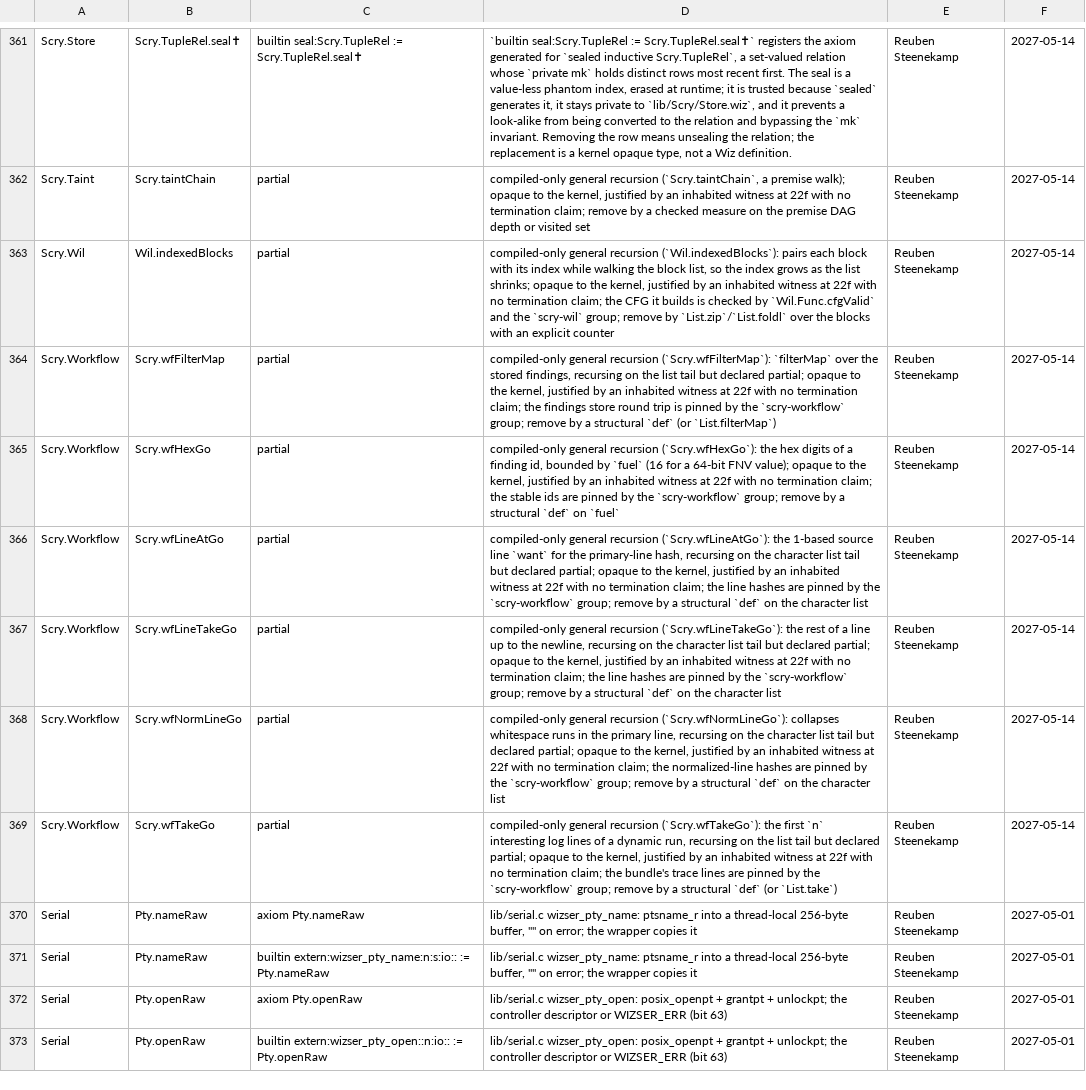
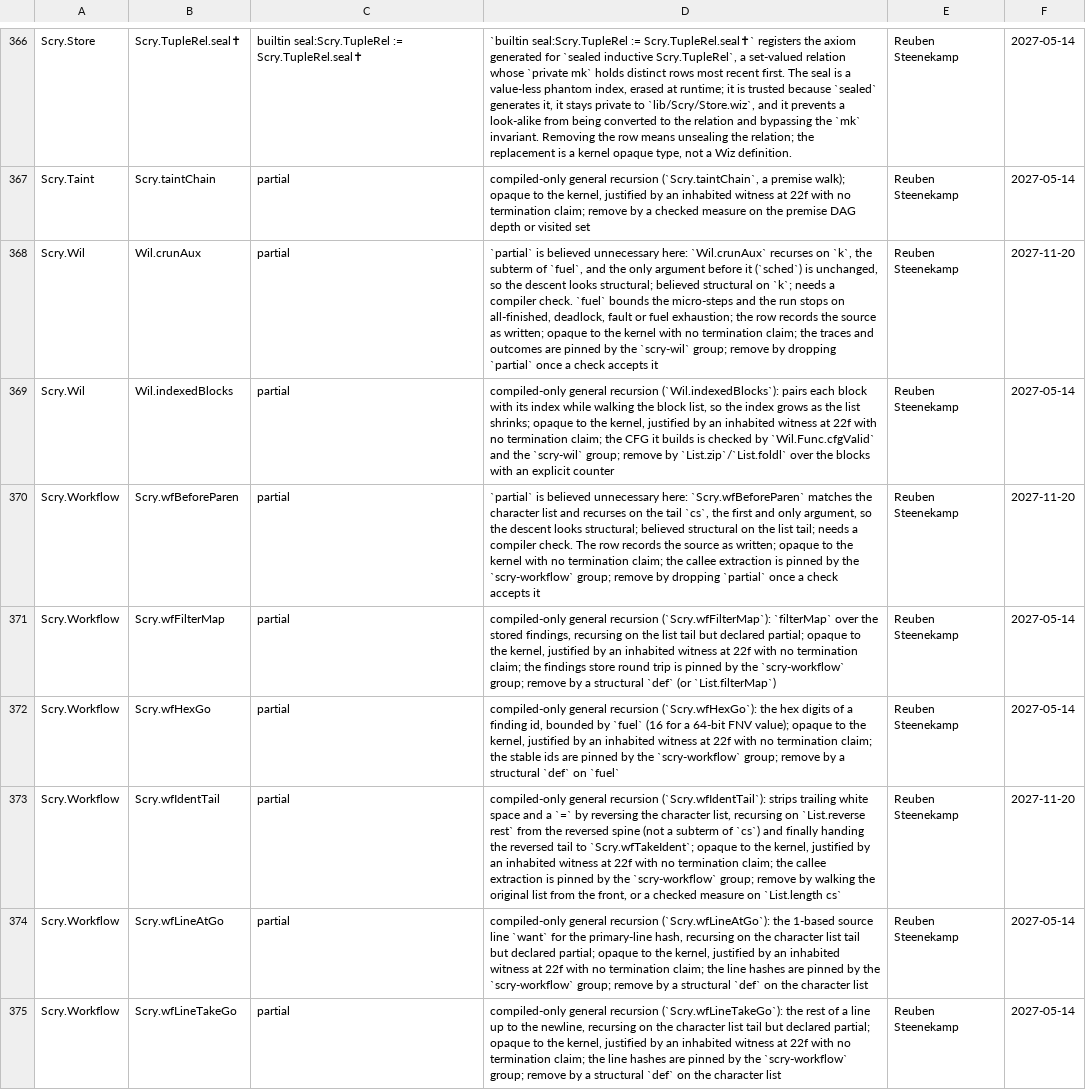
Before and after one commit to wiz-pl/wiz, a TSV file: .github/trust-baseline.tsv, drawn as a sheet; only a part is shown, gaps mark what is left out; the shorter side is filled out with more unchanged rows; the diff covers the shown part only.

Commit message:
trust: review the ten Scry sources train6 added
The Scry slices in train6 add ten compiled-only definitions (eqplan
rewrite/stratum loops, the summary fixpoint with models, the taint
provenance walk, the race lockset loop, Wil.crunAux, and four workflow
identity helpers). Each row names the recursion, what pins it, and how
to remove the row.

Five look structurally terminating (Scry.raceLoop, Wil.crunAux,
Scry.wfBeforeParen, Scry.wfTakeIdent, Scry.wfLiteralGo); their rows say
so and mark the de-partial as needing a compiler check. The other five
are genuinely non-structural and say why.

(cherry picked from commit 84bfa654995f77cfb897cd04f2e99851b1827aa6)

```diff
--- a/.github/trust-baseline.tsv
+++ b/.github/trust-baseline.tsv
@@ -362,5 +367,8 @@ Scry.Store	Scry.TupleRel.seal✝	builtin seal:Scry.TupleRel := Scry.TupleRel.sea
 Scry.Taint	Scry.taintChain	partial	compiled-only general recursion (`Scry.taintChain`, a premise walk); opaque to the kernel, justified by an inhabited witness at 22f with no termination claim; remove by a checked measure on the premise DAG depth or visited set	Reuben Steenekamp	2027-05-14
+Scry.Wil	Wil.crunAux	partial	`partial` is believed unnecessary here: `Wil.crunAux` recurses on `k`, the subterm of `fuel`, and the only argument before it (`sched`) is unchanged, so the descent looks structural; believed structural on `k`; needs a compiler check. `fuel` bounds the micro-steps and the run stops on all-finished, deadlock, fault or fuel exhaustion; the row records the source as written; opaque to the kernel with no termination claim; the traces and outcomes are pinned by the `scry-wil` group; remove by dropping `partial` once a check accepts it	Reuben Steenekamp	2027-11-20
 Scry.Wil	Wil.indexedBlocks	partial	compiled-only general recursion (`Wil.indexedBlocks`): pairs each block with its index while walking the block list, so the index grows as the list shrinks; opaque to the kernel, justified by an inhabited witness at 22f with no termination claim; the CFG it builds is checked by `Wil.Func.cfgValid` and the `scry-wil` group; remove by `List.zip`/`List.foldl` over the blocks with an explicit counter	Reuben Steenekamp	2027-05-14
+Scry.Workflow	Scry.wfBeforeParen	partial	`partial` is believed unnecessary here: `Scry.wfBeforeParen` matches the character list and recurses on the tail `cs`, the first and only argument, so the descent looks structural; believed structural on the list tail; needs a compiler check. The row records the source as written; opaque to the kernel with no termination claim; the callee extraction is pinned by the `scry-workflow` group; remove by dropping `partial` once a check accepts it	Reuben Steenekamp	2027-11-20
 Scry.Workflow	Scry.wfFilterMap	partial	compiled-only general recursion (`Scry.wfFilterMap`): `filterMap` over the stored findings, recursing on the list tail but declared partial; opaque to the kernel, justified by an inhabited witness at 22f with no termination claim; the findings store round trip is pinned by the `scry-workflow` group; remove by a structural `def` (or `List.filterMap`)	Reuben Steenekamp	2027-05-14
 Scry.Workflow	Scry.wfHexGo	partial	compiled-only general recursion (`Scry.wfHexGo`): the hex digits of a finding id, bounded by `fuel` (16 for a 64-bit FNV value); opaque to the kernel, justified by an inhabited witness at 22f with no termination claim; the stable ids are pinned by the `scry-workflow` group; remove by a structural `def` on `fuel`	Reuben Steenekamp	2027-05-14
+Scry.Workflow	Scry.wfIdentTail	partial	compiled-only general recursion (`Scry.wfIdentTail`): strips trailing white space and a `=` by reversing the character list, recursing on `List.reverse rest` from the reversed spine (not a subterm of `cs`) and finally handing the reversed tail to `Scry.wfTakeIdent`; opaque to the kernel, justified by an inhabited witness at 22f with no termination claim; the callee extraction is pinned by the `scry-workflow` group; remove by walking the original list from the front, or a checked measure on `List.length cs`	Reuben Steenekamp	2027-11-20
 Scry.Workflow	Scry.wfLineAtGo	partial	compiled-only general recursion (`Scry.wfLineAtGo`): the 1-based source line `want` for the primary-line hash, recursing on the character list tail but declared partial; opaque to the kernel, justified by an inhabited witness at 22f with no termination claim; the line hashes are pinned by the `scry-workflow` group; remove by a structural `def` on the character list	Reuben Steenekamp	2027-05-14
```
Also changed, not shown: 7 added rows and 17 moved rows elsewhere in this file.
